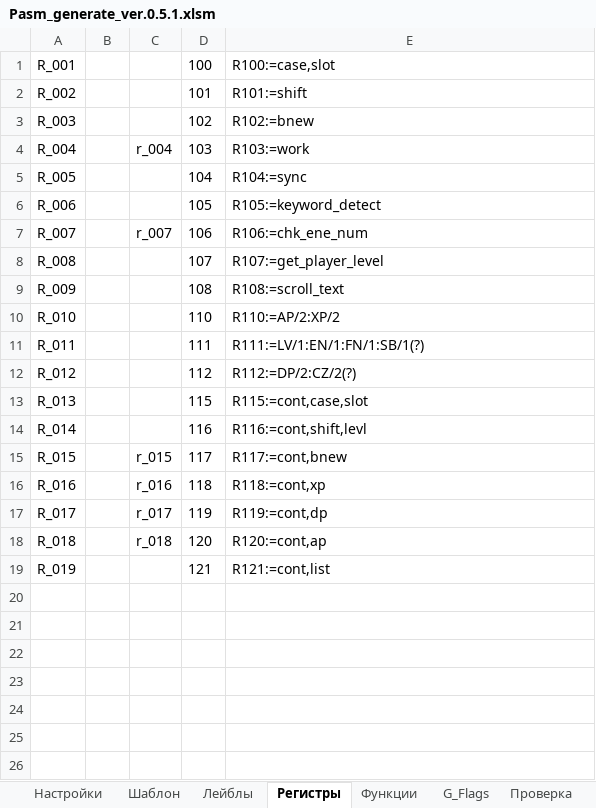
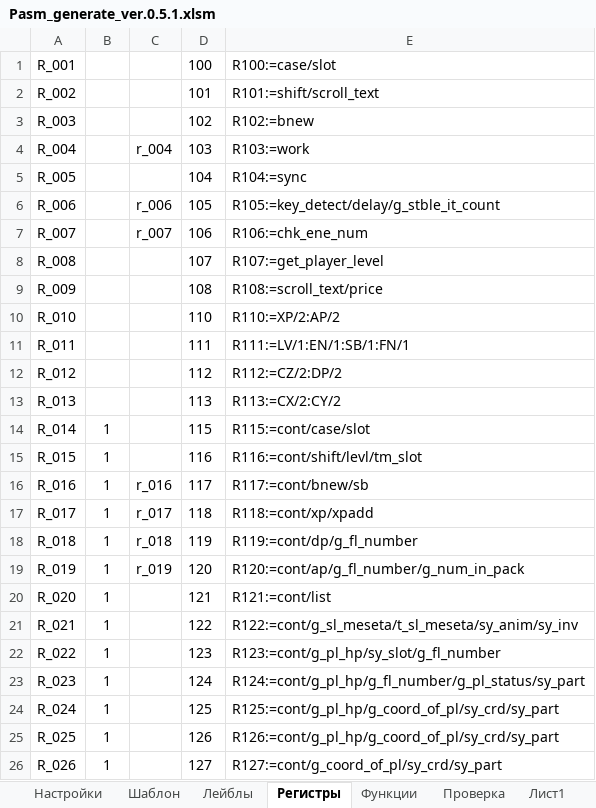
Before and after one commit to eugenewing/psobb_pasm_generate, an Excel workbook: pasm_generate/Pasm_generate_ver.0.5.1.xlsm, sheet Регистры, drawn as a sheet; values as stored, in another font and other column widths than the file's, no borders; the diff names each change by its address in the sheet, - before the commit and + after, or states it on an @@ line.

```diff
--- a/pasm_generate/Pasm_generate_ver.0.5.1.xlsm (sheet Регистры)
+++ b/pasm_generate/Pasm_generate_ver.0.5.1.xlsm (sheet Регистры)
-sheet tab: G_Flags
-E1: R100:=case,slot
+E1: R100:=case/slot
-E2: R101:=shift
+E2: R101:=shift/scroll_text
-C6: (empty)
+C6: r_006
-E6: R105:=keyword_detect
+E6: R105:=key_detect/delay/g_stble_it_count
-E9: R108:=scroll_text
+E9: R108:=scroll_text/price
-E10: R110:=AP/2:XP/2
+E10: R110:=XP/2:AP/2
-E11: R111:=LV/1:EN/1:FN/1:SB/1(?)
+E11: R111:=LV/1:EN/1:SB/1:FN/1
-E12: R112:=DP/2:CZ/2(?)
+E12: R112:=CZ/2:DP/2
-D13: 115
+D13: 113
-E13: R115:=cont,case,slot
+E13: R113:=CX/2:CY/2
-B14:B19: (empty)
+B14:B19: 1
-D14: 116
+D14: 115
-E14: R116:=cont,shift,levl
+E14: R115:=cont/case/slot
-C15: r_015
+C15: (empty)
-D15: 117
+D15: 116
-E15: R117:=cont,bnew
+E15: R116:=cont/shift/levl/tm_slot
-D16: 118
+D16: 117
-E16: R118:=cont,xp
+E16: R117:=cont/bnew/sb
-D17: 119
+D17: 118
-E17: R119:=cont,dp
+E17: R118:=cont/xp/xpadd
-D18: 120
+D18: 119
-E18: R120:=cont,ap
+E18: R119:=cont/dp/g_fl_number
-C19: (empty)
+C19: r_019
-D19: 121
+D19: 120
-E19: R121:=cont,list
+E19: R120:=cont/ap/g_fl_number/g_num_in_pack
+row 20: R_020 | 1 |  | 121 | R121:=cont/list
+row 21: R_021 | 1 |  | 122 | R122:=cont/g_sl_meseta/t_sl_meseta/sy_anim/sy_inv
+row 22: R_022 | 1 |  | 123 | R123:=cont/g_pl_hp/sy_slot/g_fl_number
+row 23: R_023 | 1 |  | 124 | R124:=cont/g_pl_hp/g_fl_number/g_pl_status/sy_part
+row 24: R_024 | 1 |  | 125 | R125:=cont/g_pl_hp/g_coord_of_pl/sy_crd/sy_part
+row 25: R_025 | 1 |  | 126 | R126:=cont/g_pl_hp/g_coord_of_pl/sy_crd/sy_part
+row 26: R_026 | 1 |  | 127 | R127:=cont/g_coord_of_pl/sy_crd/sy_part
```
Also changed, not shown: sheet Шаблон, sheet Лейблы, other sheet tabs, 5 other files.
